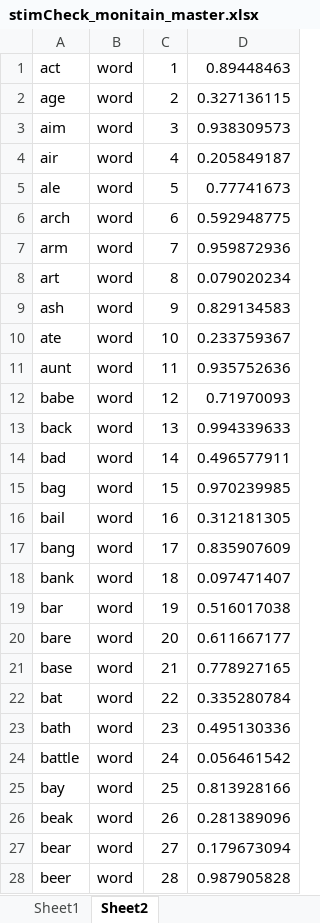
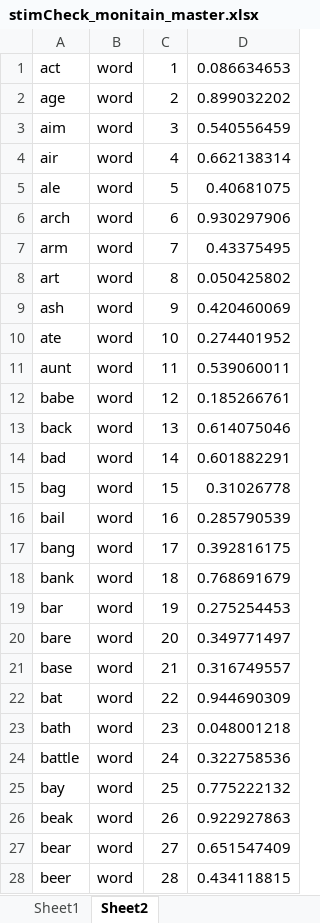
Before and after one commit to LewisPeacockLab/monitain, an Excel workbook: experiment/stimuli/stimCheck_monitain_master.xlsx, sheet Sheet2, drawn as a sheet; only a part is shown; values as stored, in another font and other column widths than the file's, no borders; the diff covers the shown part only; the diff names each change by its address in the sheet, - before the commit and + after, or states it on an @@ line.

Commit message:
more

```diff
--- a/experiment/stimuli/stimCheck_monitain_master.xlsx (sheet Sheet2)
+++ b/experiment/stimuli/stimCheck_monitain_master.xlsx (sheet Sheet2)
-D1: 0.89448463
+D1: 0.086634653
-D2: 0.327136115
+D2: 0.899032202
-D3: 0.938309573
+D3: 0.540556459
-D4: 0.205849187
+D4: 0.662138314
-D5: 0.77741673
+D5: 0.40681075
-D6: 0.592948775
+D6: 0.930297906
-D7: 0.959872936
+D7: 0.43375495
-D8: 0.079020234
+D8: 0.050425802
-D9: 0.829134583
+D9: 0.420460069
-D10: 0.233759367
+D10: 0.274401952
-D11: 0.935752636
+D11: 0.539060011
-D12: 0.71970093
+D12: 0.185266761
-D13: 0.994339633
+D13: 0.614075046
-D14: 0.496577911
+D14: 0.601882291
-D15: 0.970239985
+D15: 0.31026778
-D16: 0.312181305
+D16: 0.285790539
-D17: 0.835907609
+D17: 0.392816175
-D18: 0.097471407
+D18: 0.768691679
-D19: 0.516017038
+D19: 0.275254453
-D20: 0.611667177
+D20: 0.349771497
-D21: 0.778927165
+D21: 0.316749557
-D22: 0.335280784
+D22: 0.944690309
-D23: 0.495130336
+D23: 0.048001218
-D24: 0.056461542
+D24: 0.322758536
-D25: 0.813928166
+D25: 0.775222132
-D26: 0.281389096
+D26: 0.922927863
-D27: 0.179673094
+D27: 0.651547409
-D28: 0.987905828
+D28: 0.434118815
```
Also changed, not shown: 1900 edited cells elsewhere in this sheet, sheet Sheet1.
